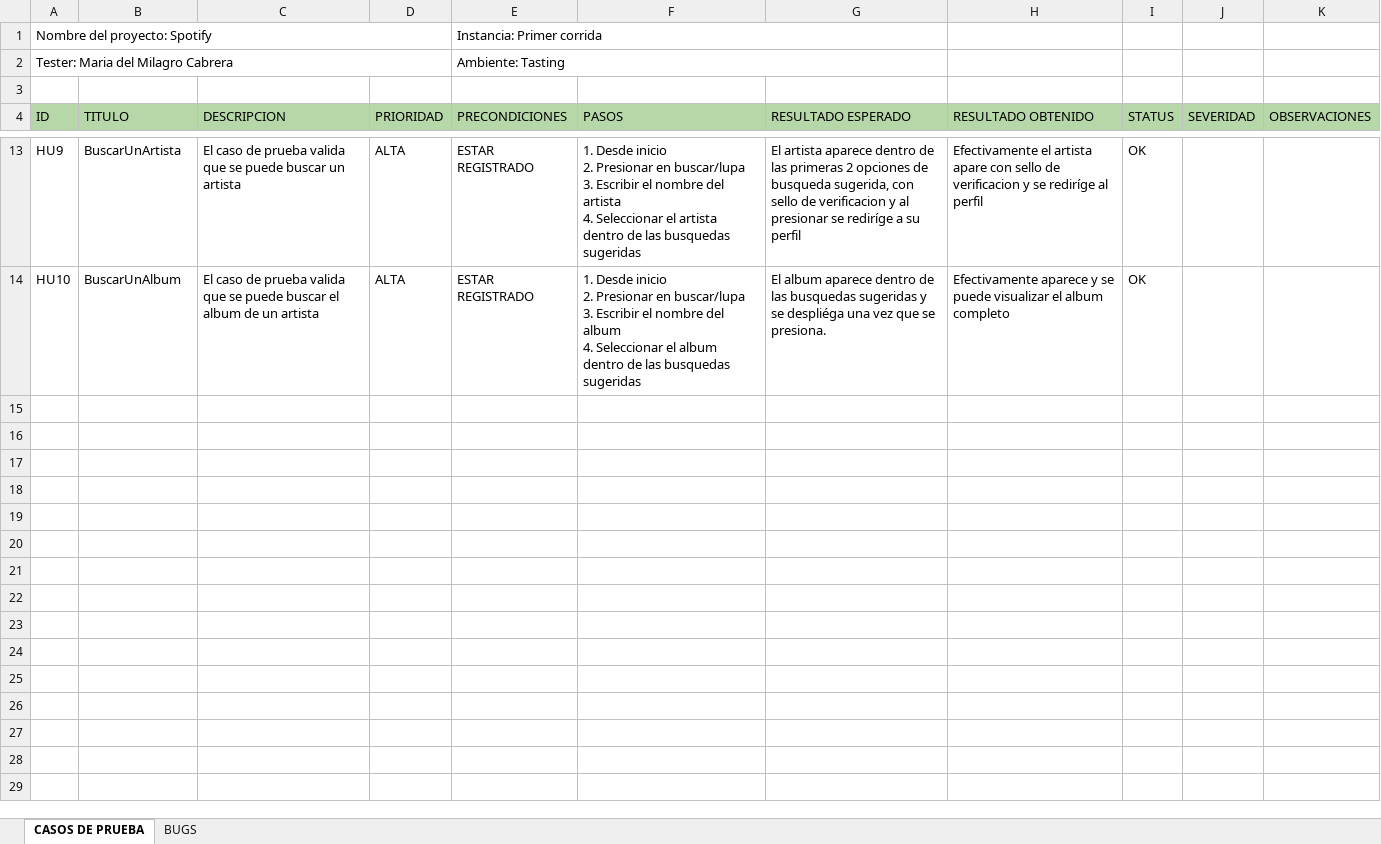
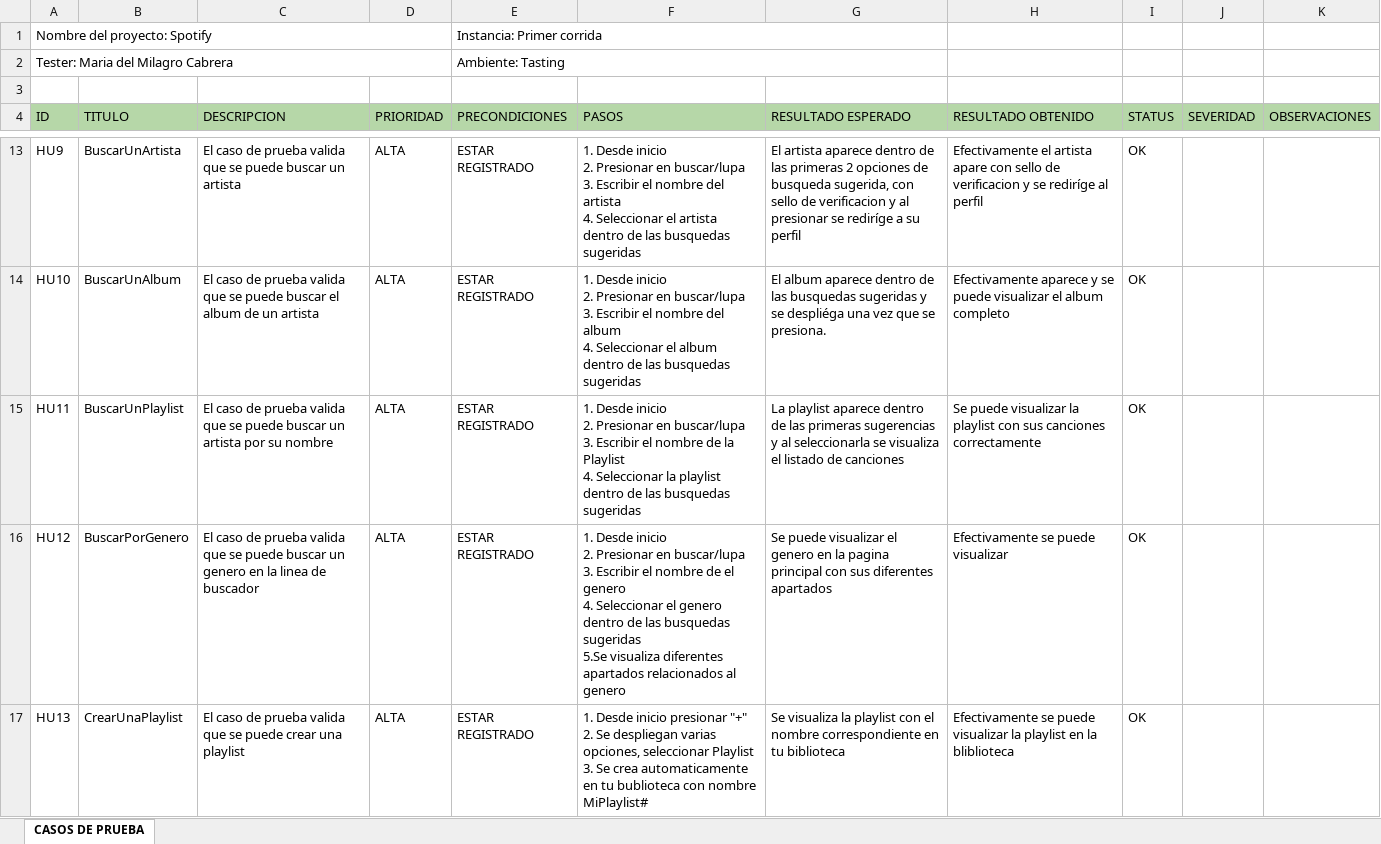
Before and after one commit to milacabrera794/ProyectoFinal-MilagroCabrera, an Excel workbook: Casos-de-prueba/Casos-de-prueba.xlsx, sheet CASOS DE PRUEBA, drawn as a sheet; only a part is shown, gaps mark what is left out; values as stored, in another font and other column widths than the file's, no borders; charts and pictures and conditional formats not drawn; ↵ is a line break in a cell; the diff covers the shown part only; the diff names each change by its address in the sheet, - before the commit and + after, or states it on an @@ line.

Commit message:
Agrego xlsx bugs

```diff
--- a/Casos-de-prueba/Casos-de-prueba.xlsx (sheet CASOS DE PRUEBA)
+++ b/Casos-de-prueba/Casos-de-prueba.xlsx (sheet CASOS DE PRUEBA)
-sheet tab: BUGS
+row 15: HU11 | BuscarUnPlaylist | El caso de prueba valida que se puede buscar un artista por su nombre | ALTA | ESTAR REGISTRADO | 1. Desde inicio ↵ 2. Presionar en buscar/lupa ↵ 3. Escribir el nombre de la Playlist ↵ 4. Seleccionar la playlist dentro de las busquedas sugeridas | La playlist aparece dentro de las primeras sugerencias y al seleccionarla se visualiza el listado de canciones | Se puede visualizar la playlist con sus canciones correctamente | OK
+row 16: HU12 | BuscarPorGenero | El caso de prueba valida que se puede buscar un genero en la linea de buscador | ALTA | ESTAR REGISTRADO | 1. Desde inicio ↵ 2. Presionar en buscar/lupa ↵ 3. Escribir el nombre de el genero ↵ 4. Seleccionar el genero dentro de las busquedas sugeridas ↵ 5.Se visualiza diferentes apartados relacionados al genero | Se puede visualizar el genero en la pagina principal con sus diferentes apartados | Efectivamente se puede visualizar | OK
+row 17: HU13 | CrearUnaPlaylist | El caso de prueba valida que se puede crear una playlist | ALTA | ESTAR REGISTRADO | 1. Desde inicio presionar "+" ↵ 2. Se despliegan varias opciones, seleccionar Playlist ↵ 3. Se crea automaticamente en tu bublioteca con nombre MiPlaylist# | Se visualiza la playlist con el nombre correspondiente en tu biblioteca | Efectivamente se puede visualizar la playlist en la bliblioteca | OK
```
Also changed, not shown: 2 added rows elsewhere in this sheet, charts or pictures, 2 other files.
